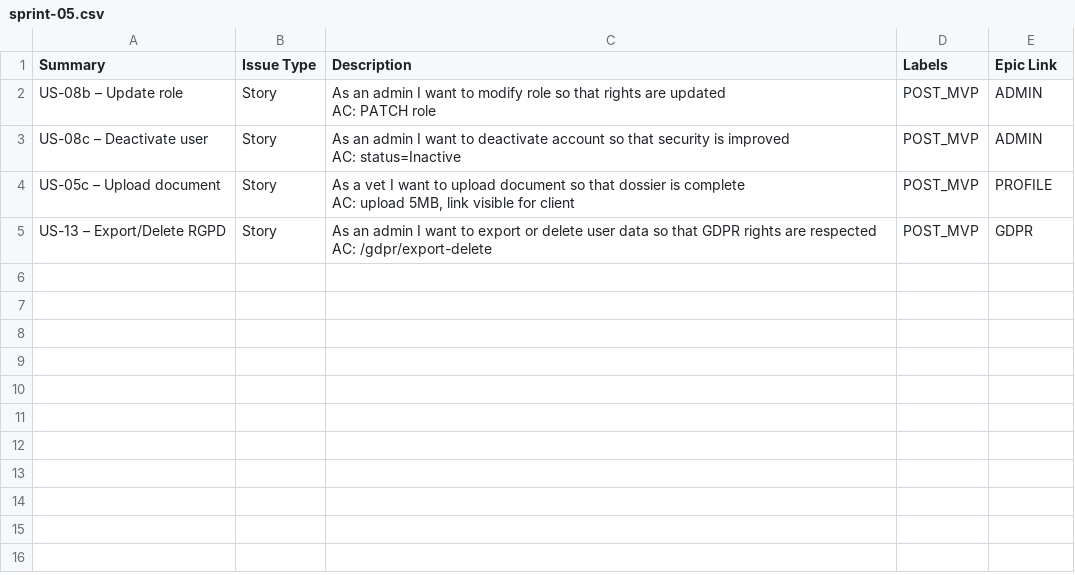
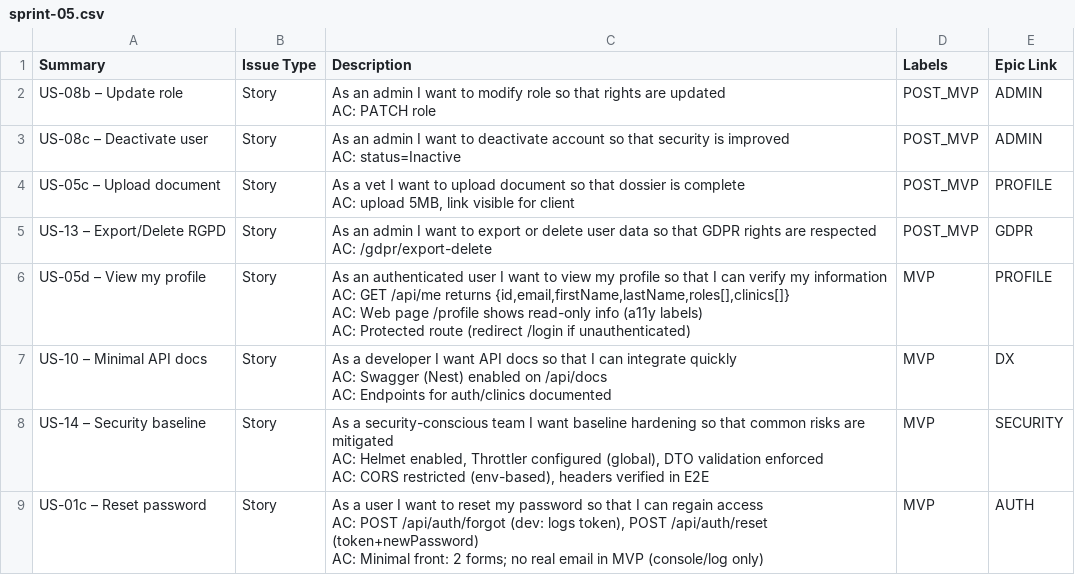
Before and after one commit to valentin-dlack/vitavet, a CSV file: planning/sprint-05.csv, drawn as a sheet; ↵ is a line break in a cell; the diff names each change by its address in the sheet, - before the commit and + after, or states it on an @@ line.

Commit message:
feat(reg, clinic): added register, login and clinic search

```diff
--- a/planning/sprint-05.csv
+++ b/planning/sprint-05.csv
+row 6: US-05d – View my profile | Story | As an authenticated user I want to view my profile so that I can verify my information ↵ AC: GET /api/me returns {id,email,firstName,lastName,roles[],clinics[]} ↵ AC: Web page /profile shows read-only info (a11y labels) ↵ AC: Protected route (redirect /login if unauthenticated) | MVP | PROFILE
+row 7: US-10 – Minimal API docs | Story | As a developer I want API docs so that I can integrate quickly ↵ AC: Swagger (Nest) enabled on /api/docs ↵ AC: Endpoints for auth/clinics documented | MVP | DX
+row 8: US-14 – Security baseline | Story | As a security-conscious team I want baseline hardening so that common risks are mitigated ↵ AC: Helmet enabled, Throttler configured (global), DTO validation enforced ↵ AC: CORS restricted (env-based), headers verified in E2E | MVP | SECURITY
+row 9: US-01c – Reset password | Story | As a user I want to reset my password so that I can regain access ↵ AC: POST /api/auth/forgot (dev: logs token), POST /api/auth/reset (token+newPassword) ↵ AC: Minimal front: 2 forms; no real email in MVP (console/log only) | MVP | AUTH
```
Also changed, not shown: planning/sprint-01.csv, planning/sprint-02.csv, 56 other files.
